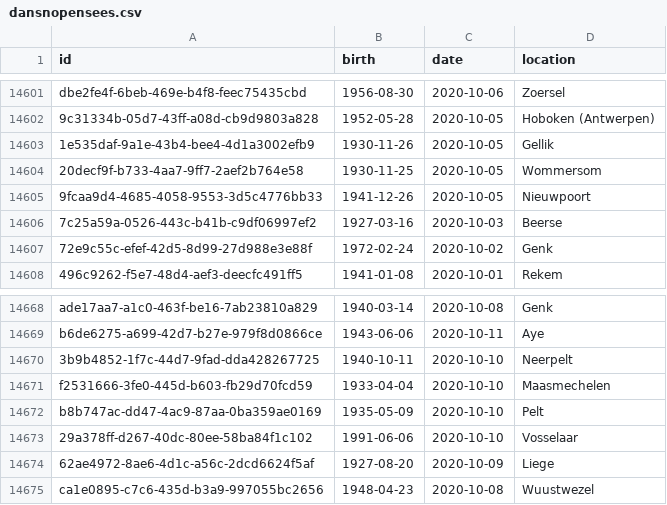
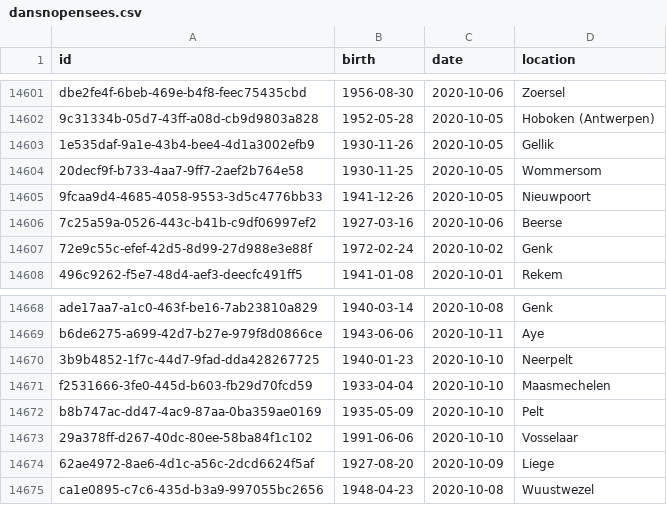
Before and after one commit to pschaus/covidbe-opendata, a CSV file: static/csv/dansnopensees.csv, drawn as a sheet; only a part is shown, gaps mark what is left out; the diff covers the shown part only.

```diff
--- a/static/csv/dansnopensees.csv
+++ b/static/csv/dansnopensees.csv
@@ -14605,3 +14605,3 @@ dbe2fe4f-6beb-469e-b4f8-feec75435cbd,1956-08-30,2020-10-06,Zoersel
 9fcaa9d4-4685-4058-9553-3d5c4776bb33,1941-12-26,2020-10-05,Nieuwpoort
-7c25a59a-0526-443c-b41b-c9df06997ef2,1927-03-16,2020-10-03,Beerse
+7c25a59a-0526-443c-b41b-c9df06997ef2,1927-03-16,2020-10-06,Beerse
 72e9c55c-efef-42d5-8d99-27d988e3e88f,1972-02-24,2020-10-02,Genk
@@ -14669,3 +14669,3 @@ ade17aa7-a1c0-463f-be16-7ab23810a829,1940-03-14,2020-10-08,Genk
 b6de6275-a699-42d7-b27e-979f8d0866ce,1943-06-06,2020-10-11,Aye
-3b9b4852-1f7c-44d7-9fad-dda428267725,1940-10-11,2020-10-10,Neerpelt
+3b9b4852-1f7c-44d7-9fad-dda428267725,1940-01-23,2020-10-10,Neerpelt
 f2531666-3fe0-445d-b603-fb29d70fcd59,1933-04-04,2020-10-10,Maasmechelen
```
Also changed, not shown: 25 added rows elsewhere in this file, static/csv/be-covid-timeseries.csv, static/csv/bike_mobility/history_data_startDate=20200201-CEK049.csv, 54 other files.
